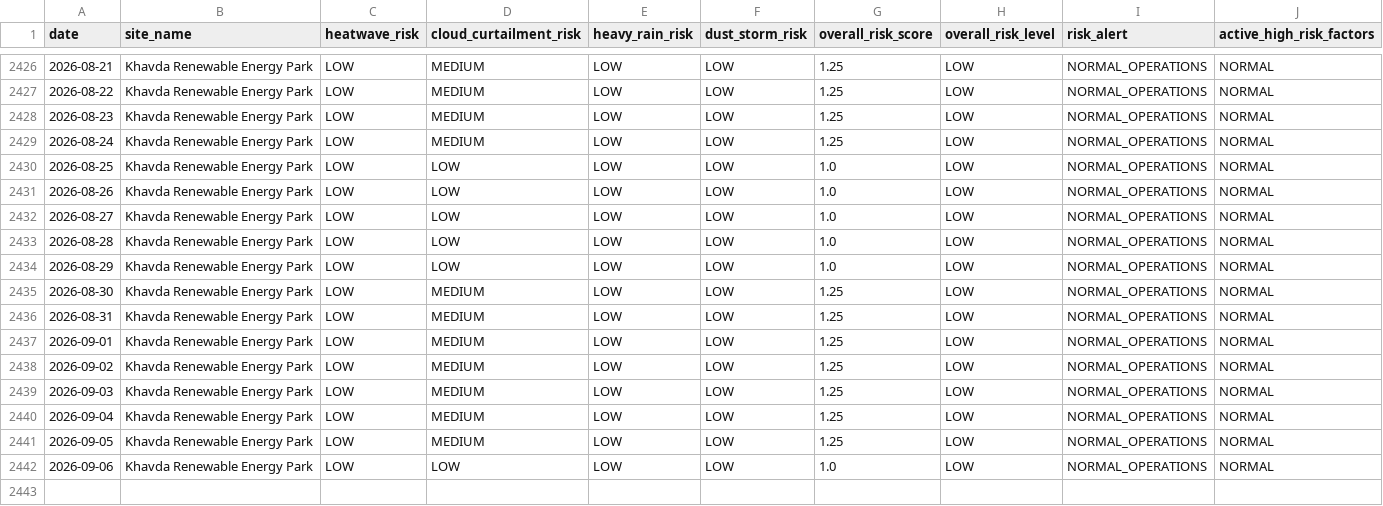
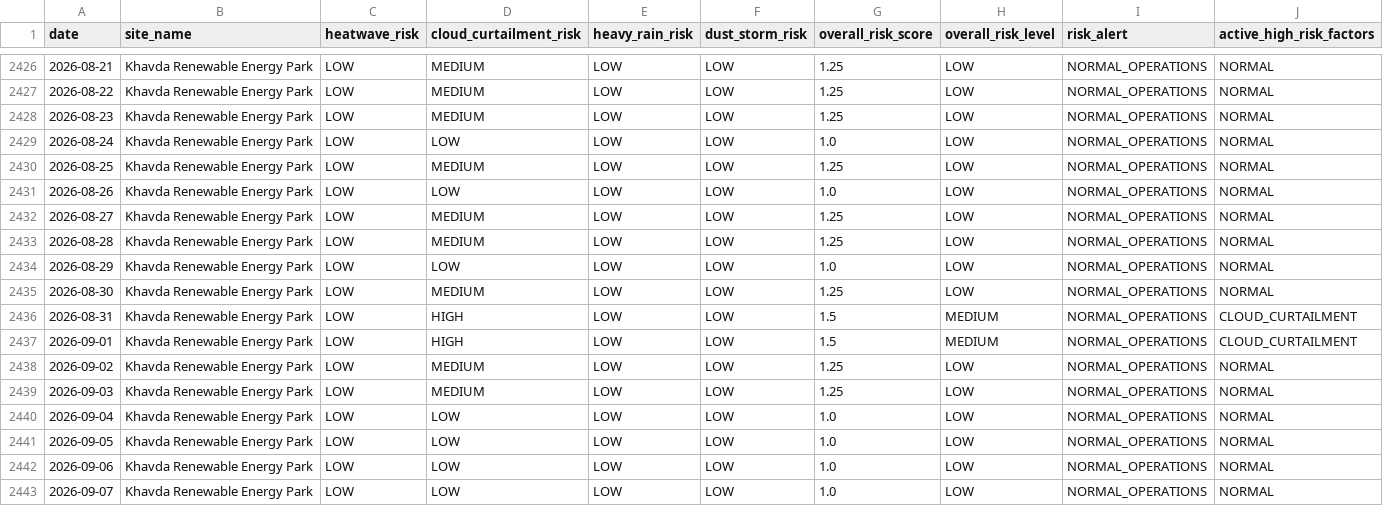
Before and after one commit to kirttiik/AI-Renewable-Energy-Intelligence-platform, a CSV file: data/processed/weather_risk_analytics.csv, drawn as a sheet; only a part is shown, gaps mark what is left out.

```diff
--- a/data/processed/weather_risk_analytics.csv
+++ b/data/processed/weather_risk_analytics.csv
@@ -2428,15 +2428,16 @@ date,site_name,heatwave_risk,cloud_curtailment_risk,heavy_rain_risk,dust_storm_r
 2026-08-23,Khavda Renewable Energy Park,LOW,MEDIUM,LOW,LOW,1.25,LOW,NORMAL_OPERATIONS,NORMAL
-2026-08-24,Khavda Renewable Energy Park,LOW,MEDIUM,LOW,LOW,1.25,LOW,NORMAL_OPERATIONS,NORMAL
-2026-08-25,Khavda Renewable Energy Park,LOW,LOW,LOW,LOW,1.0,LOW,NORMAL_OPERATIONS,NORMAL
+2026-08-24,Khavda Renewable Energy Park,LOW,LOW,LOW,LOW,1.0,LOW,NORMAL_OPERATIONS,NORMAL
+2026-08-25,Khavda Renewable Energy Park,LOW,MEDIUM,LOW,LOW,1.25,LOW,NORMAL_OPERATIONS,NORMAL
 2026-08-26,Khavda Renewable Energy Park,LOW,LOW,LOW,LOW,1.0,LOW,NORMAL_OPERATIONS,NORMAL
-2026-08-27,Khavda Renewable Energy Park,LOW,LOW,LOW,LOW,1.0,LOW,NORMAL_OPERATIONS,NORMAL
-2026-08-28,Khavda Renewable Energy Park,LOW,LOW,LOW,LOW,1.0,LOW,NORMAL_OPERATIONS,NORMAL
+2026-08-27,Khavda Renewable Energy Park,LOW,MEDIUM,LOW,LOW,1.25,LOW,NORMAL_OPERATIONS,NORMAL
+2026-08-28,Khavda Renewable Energy Park,LOW,MEDIUM,LOW,LOW,1.25,LOW,NORMAL_OPERATIONS,NORMAL
 2026-08-29,Khavda Renewable Energy Park,LOW,LOW,LOW,LOW,1.0,LOW,NORMAL_OPERATIONS,NORMAL
 2026-08-30,Khavda Renewable Energy Park,LOW,MEDIUM,LOW,LOW,1.25,LOW,NORMAL_OPERATIONS,NORMAL
-2026-08-31,Khavda Renewable Energy Park,LOW,MEDIUM,LOW,LOW,1.25,LOW,NORMAL_OPERATIONS,NORMAL
-2026-09-01,Khavda Renewable Energy Park,LOW,MEDIUM,LOW,LOW,1.25,LOW,NORMAL_OPERATIONS,NORMAL
+2026-08-31,Khavda Renewable Energy Park,LOW,HIGH,LOW,LOW,1.5,MEDIUM,NORMAL_OPERATIONS,CLOUD_CURTAILMENT
+2026-09-01,Khavda Renewable Energy Park,LOW,HIGH,LOW,LOW,1.5,MEDIUM,NORMAL_OPERATIONS,CLOUD_CURTAILMENT
 2026-09-02,Khavda Renewable Energy Park,LOW,MEDIUM,LOW,LOW,1.25,LOW,NORMAL_OPERATIONS,NORMAL
 2026-09-03,Khavda Renewable Energy Park,LOW,MEDIUM,LOW,LOW,1.25,LOW,NORMAL_OPERATIONS,NORMAL
-2026-09-04,Khavda Renewable Energy Park,LOW,MEDIUM,LOW,LOW,1.25,LOW,NORMAL_OPERATIONS,NORMAL
-2026-09-05,Khavda Renewable Energy Park,LOW,MEDIUM,LOW,LOW,1.25,LOW,NORMAL_OPERATIONS,NORMAL
+2026-09-04,Khavda Renewable Energy Park,LOW,LOW,LOW,LOW,1.0,LOW,NORMAL_OPERATIONS,NORMAL
+2026-09-05,Khavda Renewable Energy Park,LOW,LOW,LOW,LOW,1.0,LOW,NORMAL_OPERATIONS,NORMAL
 2026-09-06,Khavda Renewable Energy Park,LOW,LOW,LOW,LOW,1.0,LOW,NORMAL_OPERATIONS,NORMAL
+2026-09-07,Khavda Renewable Energy Park,LOW,LOW,LOW,LOW,1.0,LOW,NORMAL_OPERATIONS,NORMAL
```
Also changed, not shown: data/processed/carbon_offset_analytics.csv, data/processed/khavda_generation.csv, 33 other files.
